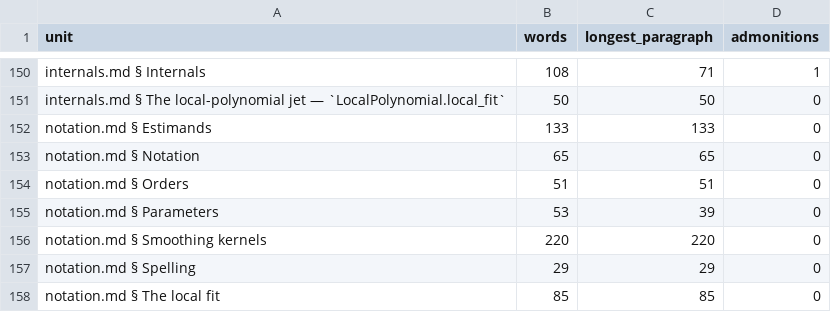
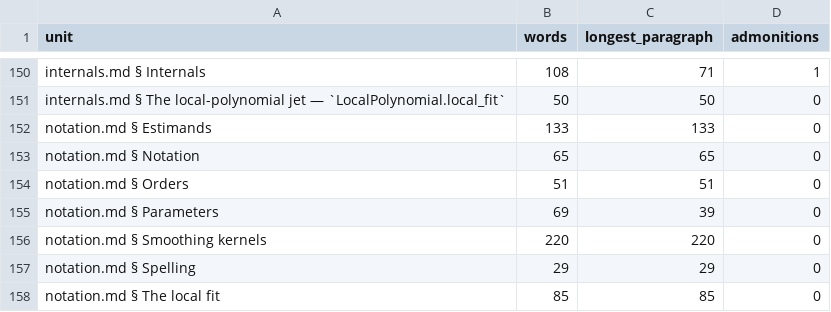
Before and after one commit to GrigorySarnitsky/GBGStreamingStatistics.jl, a CSV file: docs/prose_shape.csv, drawn as a sheet; only a part is shown, gaps mark what is left out.

```diff
--- a/docs/prose_shape.csv
+++ b/docs/prose_shape.csv
@@ -154,3 +154,3 @@ unit,words,longest_paragraph,admonitions
 "notation.md § Orders",51,51,0
-"notation.md § Parameters",53,39,0
+"notation.md § Parameters",69,39,0
 "notation.md § Smoothing kernels",220,220,0
```
Also changed, not shown: 6 other files.
